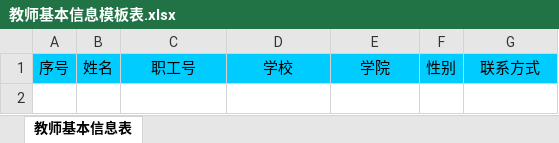
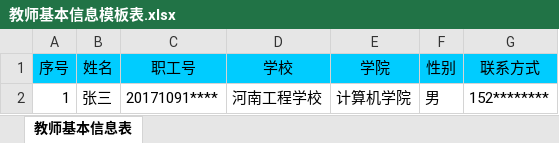
Before and after one commit to wyongao/ecs, an Excel workbook: src/main/webapp/教师基本信息模板表.xlsx, sheet 教师基本信息表, drawn as a sheet; values as stored, in another font and other column widths than the file's, no borders; the diff names each change by its address in the sheet, - before the commit and + after, or states it on an @@ line.

```diff
--- a/src/main/webapp/教师基本信息模板表.xlsx (sheet 教师基本信息表)
+++ b/src/main/webapp/教师基本信息模板表.xlsx (sheet 教师基本信息表)
+row 2: 1 | 张三 | 20171091**** | 河南工程学校 | 计算机学院 | 男 | 152********
```
Also changed, not shown: src/main/webapp/学校基础信息模板表.xlsx, src/main/webapp/学生基本信息模板表.xlsx, 1 other file.
